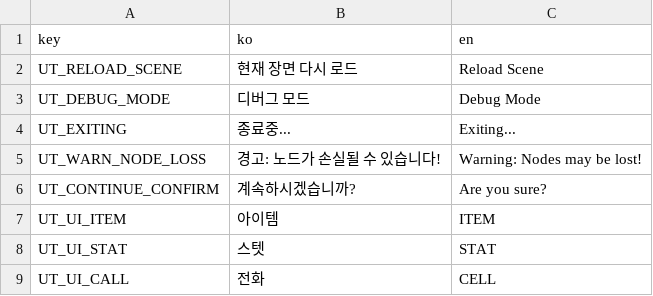
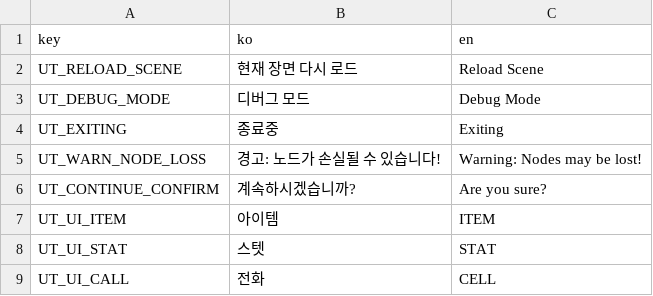
Before and after one commit to wheedo07/UT-Godot-Engine, a CSV file: godot/Text/translation.csv, drawn as a sheet; only a part is shown.

```diff
--- a/godot/Text/translation.csv
+++ b/godot/Text/translation.csv
@@ -3,3 +3,3 @@ UT_RELOAD_SCENE,현재 장면 다시 로드,Reload Scene
 UT_DEBUG_MODE,디버그 모드,Debug Mode
-UT_EXITING,종료중...,Exiting...
+UT_EXITING,종료중,Exiting
 UT_WARN_NODE_LOSS,경고: 노드가 손실될 수 있습니다!,Warning: Nodes may be lost!
```
Also changed, not shown: 4 other files.
